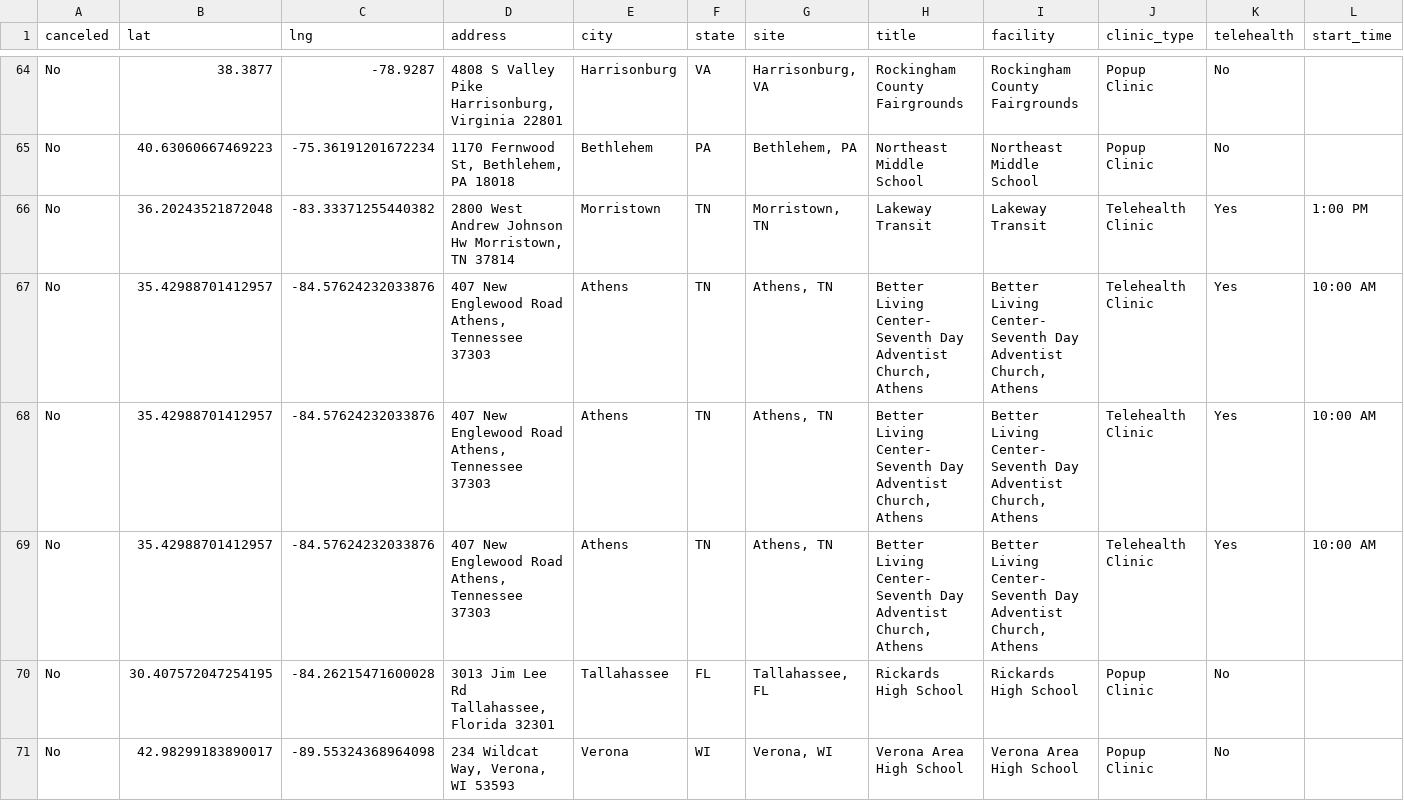
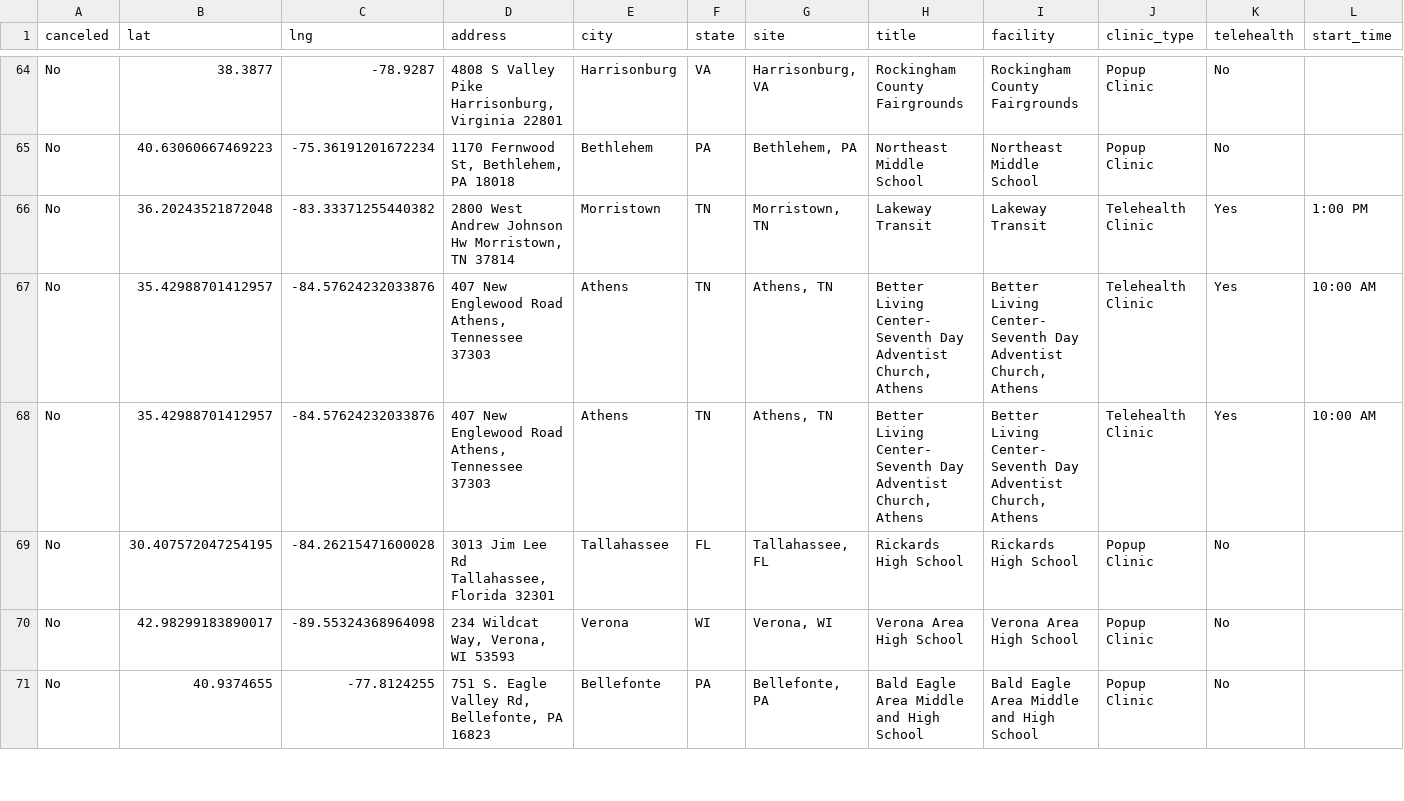
Before and after one commit to ITDeptAdmin/ScheduleMap, a CSV file: Clinic Master Schedule for git.csv, drawn as a sheet; only a part is shown, gaps mark what is left out; the shorter side is filled out with more unchanged rows; rows hold the shown columns only; the diff names each change by its address in the sheet, - before the commit and + after, or states it on an @@ line.

```diff
--- a/Clinic Master Schedule for git.csv
+++ b/Clinic Master Schedule for git.csv
-row 67: No | 35.42988701412957 | -84.57624232033876 | 407 New Englewood Road Athens, Tennessee 37303 | Athens | TN | Athens, TN | Better Living Center- Seventh Day Adventist Church, Athens | Better Living Center- Seventh Day Adventist Church, Athens | Telehealth Clinic | Yes | 10:00 AM
```
